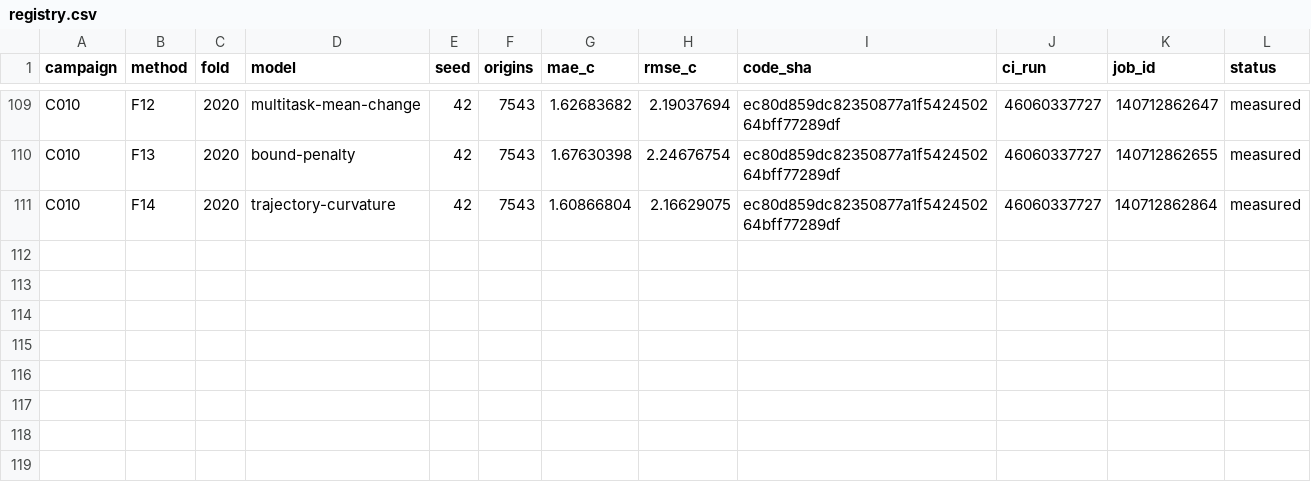
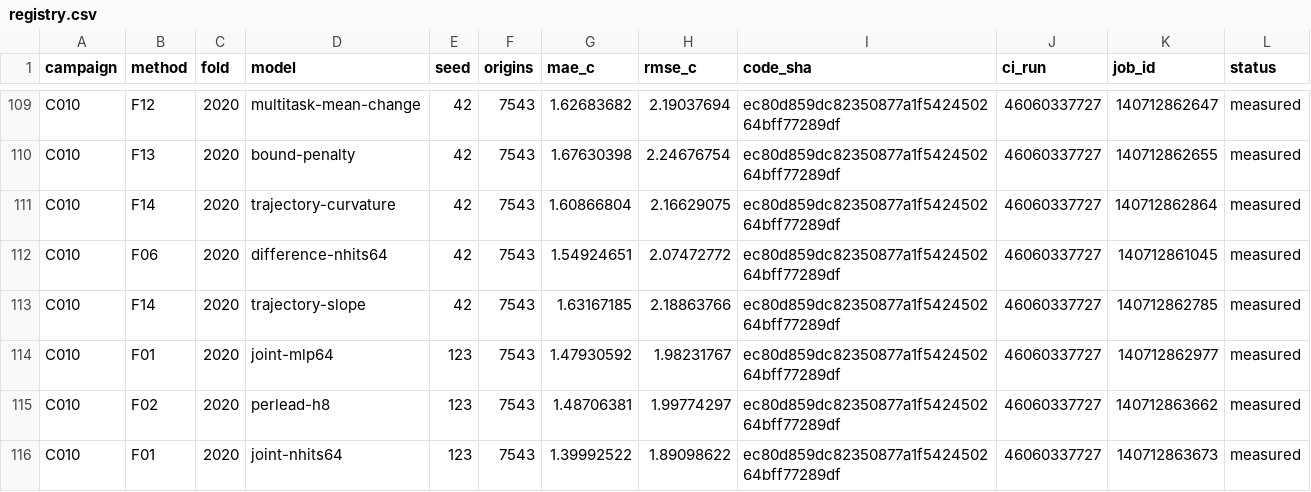
Before and after one commit to sguzman/aevral, a CSV file: results/C010/registry.csv, drawn as a sheet; only a part is shown, gaps mark what is left out.

```diff
--- a/results/C010/registry.csv
+++ b/results/C010/registry.csv
@@ -111 +111,6 @@ C010,F13,2020,bound-penalty,42,7543,1.67630398,2.24676754,ec80d859dc82350877a1f5
 C010,F14,2020,trajectory-curvature,42,7543,1.60866804,2.16629075,ec80d859dc82350877a1f542450264bff77289df,46060337727,140712862864,measured
+C010,F06,2020,difference-nhits64,42,7543,1.54924651,2.07472772,ec80d859dc82350877a1f542450264bff77289df,46060337727,140712861045,measured
+C010,F14,2020,trajectory-slope,42,7543,1.63167185,2.18863766,ec80d859dc82350877a1f542450264bff77289df,46060337727,140712862785,measured
+C010,F01,2020,joint-mlp64,123,7543,1.47930592,1.98231767,ec80d859dc82350877a1f542450264bff77289df,46060337727,140712862977,measured
+C010,F02,2020,perlead-h8,123,7543,1.48706381,1.99774297,ec80d859dc82350877a1f542450264bff77289df,46060337727,140712863662,measured
+C010,F01,2020,joint-nhits64,123,7543,1.39992522,1.89098622,ec80d859dc82350877a1f542450264bff77289df,46060337727,140712863673,measured
```
Also changed, not shown: 6 other files.
